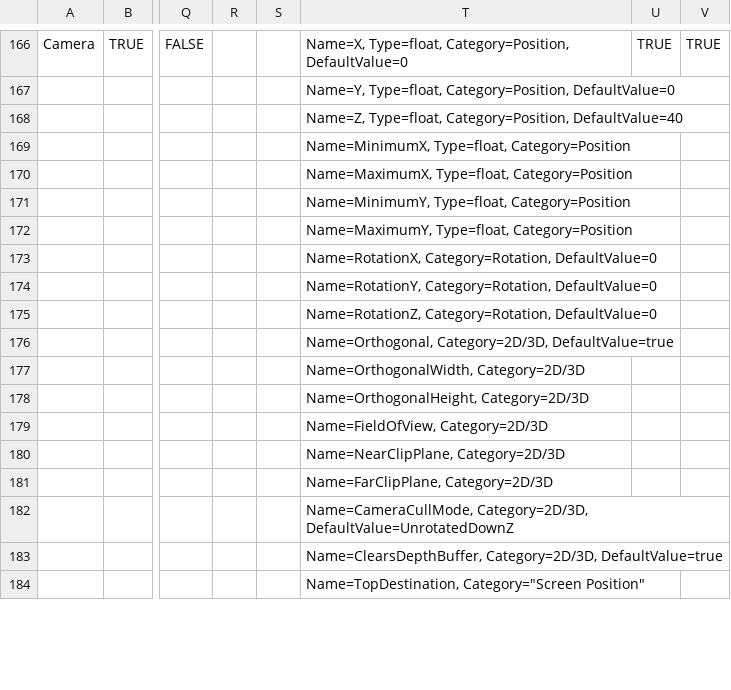
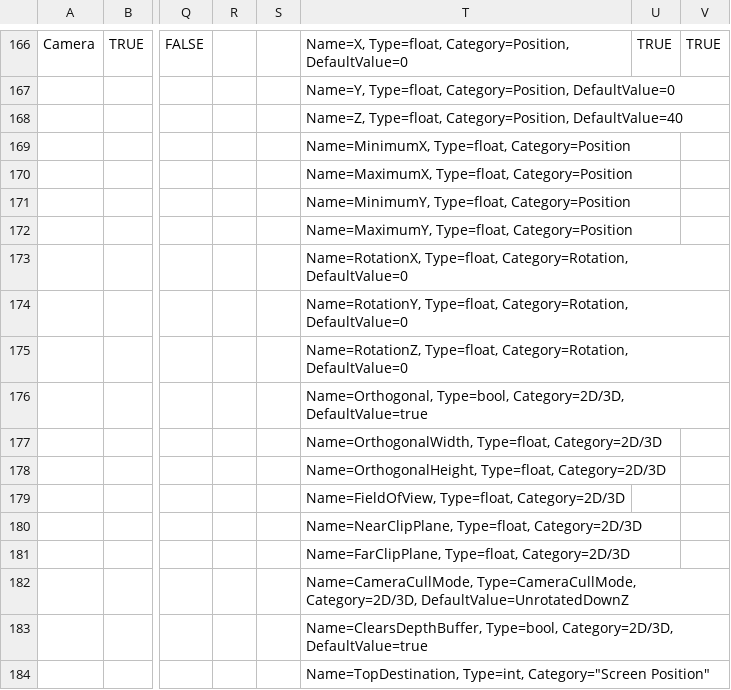
Before and after one commit to vchelaru/FlatRedBall, a CSV file: FRBDK/Glue/Glue/Content/ContentTypes.csv, drawn as a sheet; only a part is shown, gaps mark what is left out; the diff covers the shown part only; the diff names each change by its address in the sheet, - before the commit and + after, or states it on an @@ line.

Commit message:
Fixed crash setting Camera values.
Fixed being able to assign camera values in edit mode.

```diff
--- a/FRBDK/Glue/Glue/Content/ContentTypes.csv
+++ b/FRBDK/Glue/Glue/Content/ContentTypes.csv
-T173: Name=RotationX, Category=Rotation, DefaultValue=0
+T173: Name=RotationX, Type=float, Category=Rotation, DefaultValue=0
-T174: Name=RotationY, Category=Rotation, DefaultValue=0
+T174: Name=RotationY, Type=float, Category=Rotation, DefaultValue=0
-T175: Name=RotationZ, Category=Rotation, DefaultValue=0
+T175: Name=RotationZ, Type=float, Category=Rotation, DefaultValue=0
-T176: Name=Orthogonal, Category=2D/3D, DefaultValue=true
+T176: Name=Orthogonal, Type=bool, Category=2D/3D, DefaultValue=true
-T177: Name=OrthogonalWidth, Category=2D/3D
+T177: Name=OrthogonalWidth, Type=float, Category=2D/3D
-T178: Name=OrthogonalHeight, Category=2D/3D
+T178: Name=OrthogonalHeight, Type=float, Category=2D/3D
-T179: Name=FieldOfView, Category=2D/3D
+T179: Name=FieldOfView, Type=float, Category=2D/3D
-T180: Name=NearClipPlane, Category=2D/3D
+T180: Name=NearClipPlane, Type=float, Category=2D/3D
-T181: Name=FarClipPlane, Category=2D/3D
+T181: Name=FarClipPlane, Type=float, Category=2D/3D
-T182: Name=CameraCullMode, Category=2D/3D, DefaultValue=UnrotatedDownZ
+T182: Name=CameraCullMode, Type=CameraCullMode, Category=2D/3D, DefaultValue=UnrotatedDownZ
-T183: Name=ClearsDepthBuffer, Category=2D/3D, DefaultValue=true
+T183: Name=ClearsDepthBuffer, Type=bool, Category=2D/3D, DefaultValue=true
-T184: Name=TopDestination, Category="Screen Position"
+T184: Name=TopDestination, Type=int, Category="Screen Position"
```
Also changed, not shown: 12 edited cells elsewhere in this file, 6 other files.
